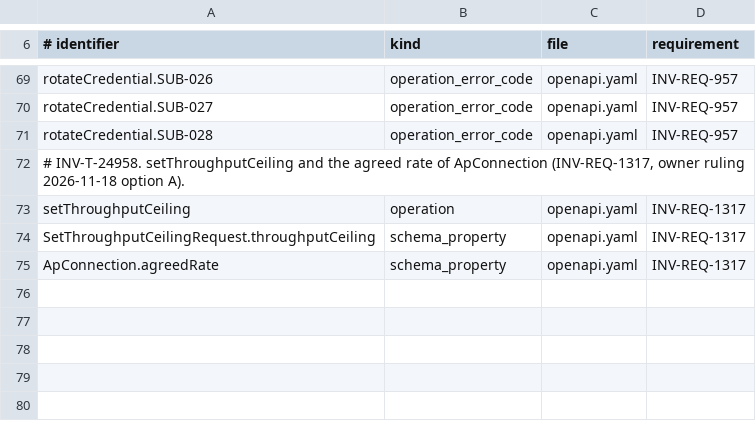
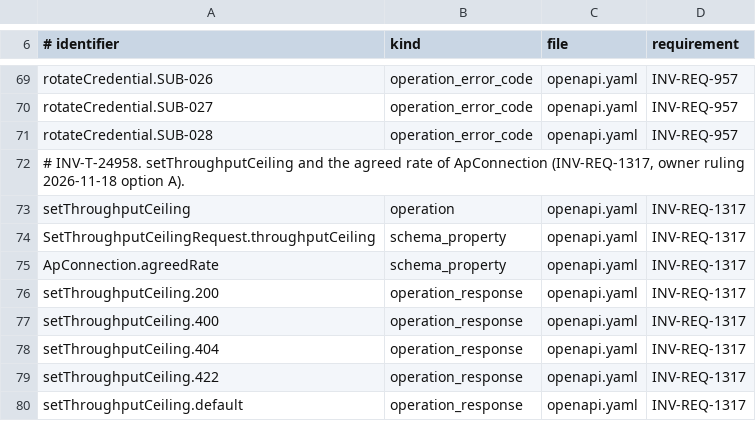
Before and after one commit to dynokore/DynoGST, a TSV file: platform-contracts/transport/required-identifiers.tsv, drawn as a sheet; only a part is shown, gaps mark what is left out; the diff names each change by its address in the sheet, - before the commit and + after, or states it on an @@ line.

```diff
--- a/platform-contracts/transport/required-identifiers.tsv
+++ b/platform-contracts/transport/required-identifiers.tsv
+row 76: setThroughputCeiling.200 | operation_response | openapi.yaml | INV-REQ-1317
+row 77: setThroughputCeiling.400 | operation_response | openapi.yaml | INV-REQ-1317
+row 78: setThroughputCeiling.404 | operation_response | openapi.yaml | INV-REQ-1317
+row 79: setThroughputCeiling.422 | operation_response | openapi.yaml | INV-REQ-1317
+row 80: setThroughputCeiling.default | operation_response | openapi.yaml | INV-REQ-1317
```
